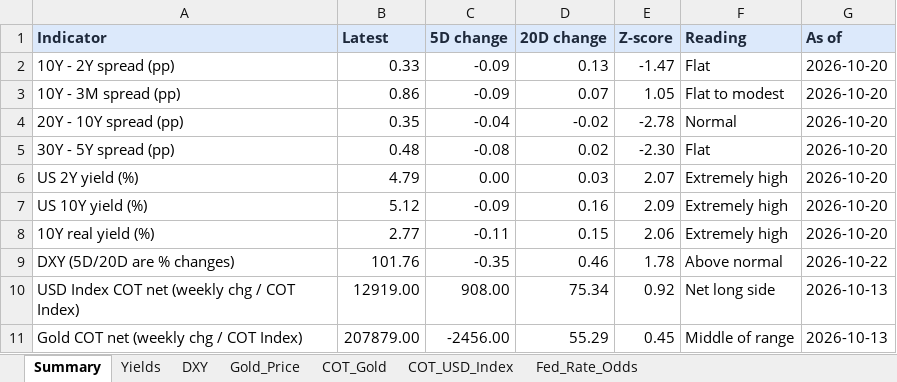
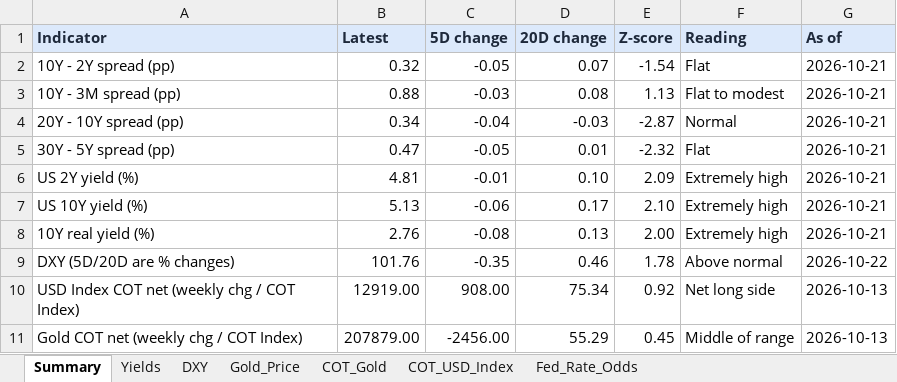
Before and after one commit to velourofficialdev/macro-dashboard, an Excel workbook: Macro_Dashboard.xlsx, sheet Summary, drawn as a sheet; values as stored, in another font and other column widths than the file's, no borders; the diff names each change by its address in the sheet, - before the commit and + after, or states it on an @@ line.

```diff
--- a/Macro_Dashboard.xlsx (sheet Summary)
+++ b/Macro_Dashboard.xlsx (sheet Summary)
-B2 (Latest): 0.33
+B2 (Latest): 0.32
-C2 (5D change): -0.09
+C2 (5D change): -0.05
-D2 (20D change): 0.13
+D2 (20D change): 0.07
-E2 (Z-score): -1.47
+E2 (Z-score): -1.54
-G2:G8 (As of): 2026-10-20
+G2:G8 (As of): 2026-10-21
-B3 (Latest): 0.86
+B3 (Latest): 0.88
-C3 (5D change): -0.09
+C3 (5D change): -0.03
-D3 (20D change): 0.07
+D3 (20D change): 0.08
-E3 (Z-score): 1.05
+E3 (Z-score): 1.13
-B4 (Latest): 0.35
+B4 (Latest): 0.34
-D4 (20D change): -0.02
+D4 (20D change): -0.03
-E4 (Z-score): -2.78
+E4 (Z-score): -2.87
-B5 (Latest): 0.48
+B5 (Latest): 0.47
-C5 (5D change): -0.08
+C5 (5D change): -0.05
-D5 (20D change): 0.02
+D5 (20D change): 0.01
-E5 (Z-score): -2.30
+E5 (Z-score): -2.32
-B6 (Latest): 4.79
+B6 (Latest): 4.81
-C6 (5D change): 0.00
+C6 (5D change): -0.01
-D6 (20D change): 0.03
+D6 (20D change): 0.10
-E6 (Z-score): 2.07
+E6 (Z-score): 2.09
-B7 (Latest): 5.12
+B7 (Latest): 5.13
-C7 (5D change): -0.09
+C7 (5D change): -0.06
-D7 (20D change): 0.16
+D7 (20D change): 0.17
-E7 (Z-score): 2.09
+E7 (Z-score): 2.10
-B8 (Latest): 2.77
+B8 (Latest): 2.76
-C8 (5D change): -0.11
+C8 (5D change): -0.08
-D8 (20D change): 0.15
+D8 (20D change): 0.13
-E8 (Z-score): 2.06
+E8 (Z-score): 2.00
```
Also changed, not shown: sheet Fed_Rate_Odds, sheet Yields, sheet Gold_Price, 1 other file.
